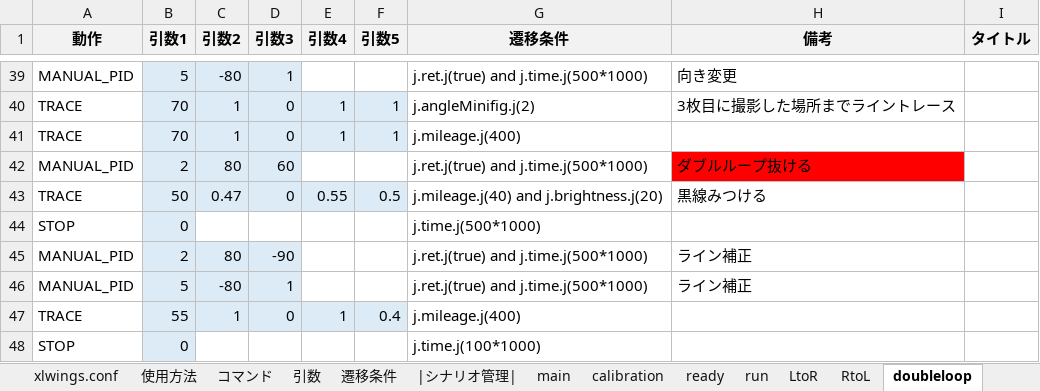
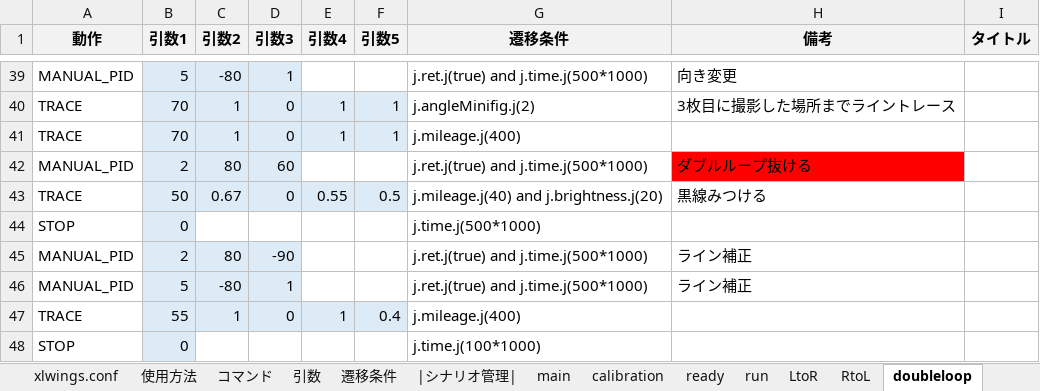
Before and after one commit to Black2856/etrobo2023, an Excel workbook: util/scenario/scenario.xlsm, sheet doubleloop, drawn as a sheet; only a part is shown, gaps mark what is left out; values as stored, in another font and other column widths than the file's, no borders; charts and pictures not drawn; the diff names each change by its address in the sheet, - before the commit and + after, or states it on an @@ line.

```diff
--- a/util/scenario/scenario.xlsm (sheet doubleloop)
+++ b/util/scenario/scenario.xlsm (sheet doubleloop)
-C43 (引数2): 0.47
+C43 (引数2): 0.67
```
Also changed, not shown: 1 other file.
